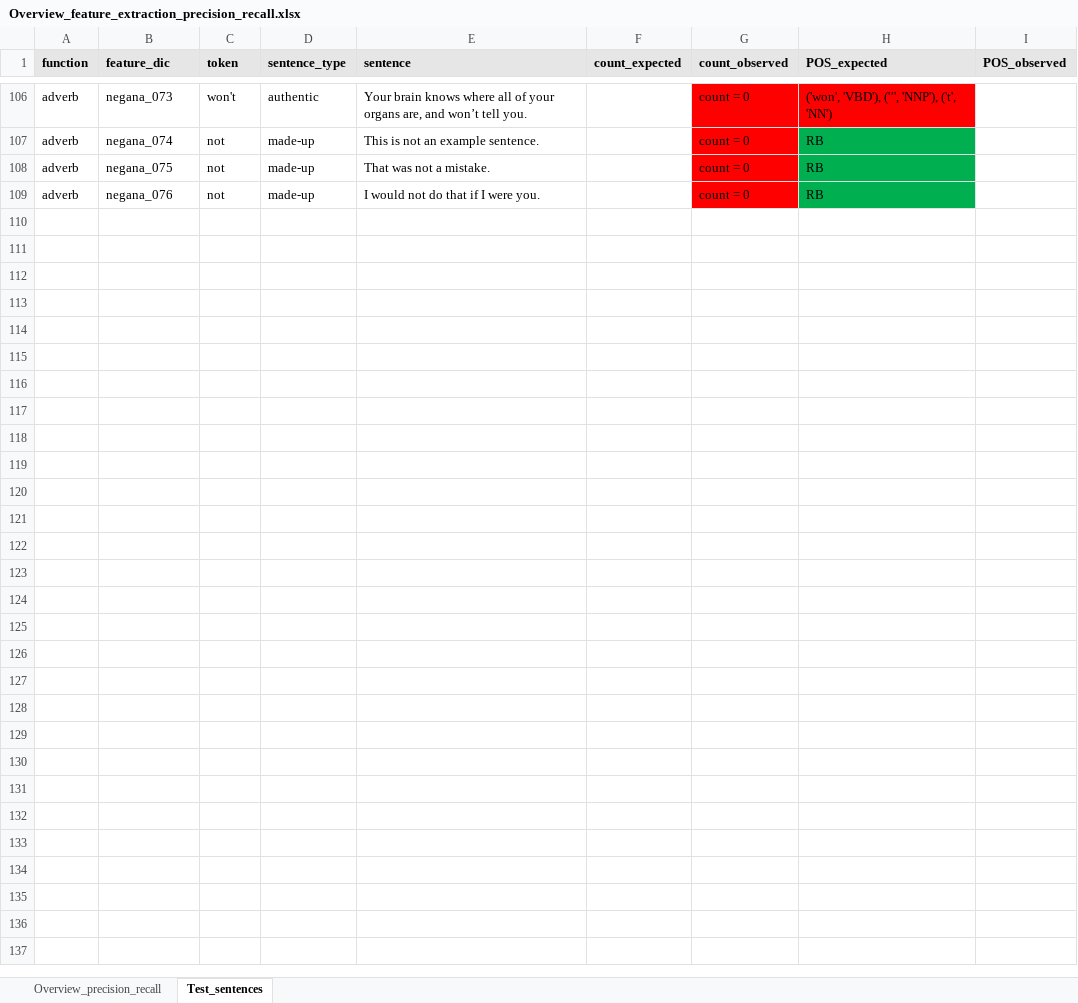
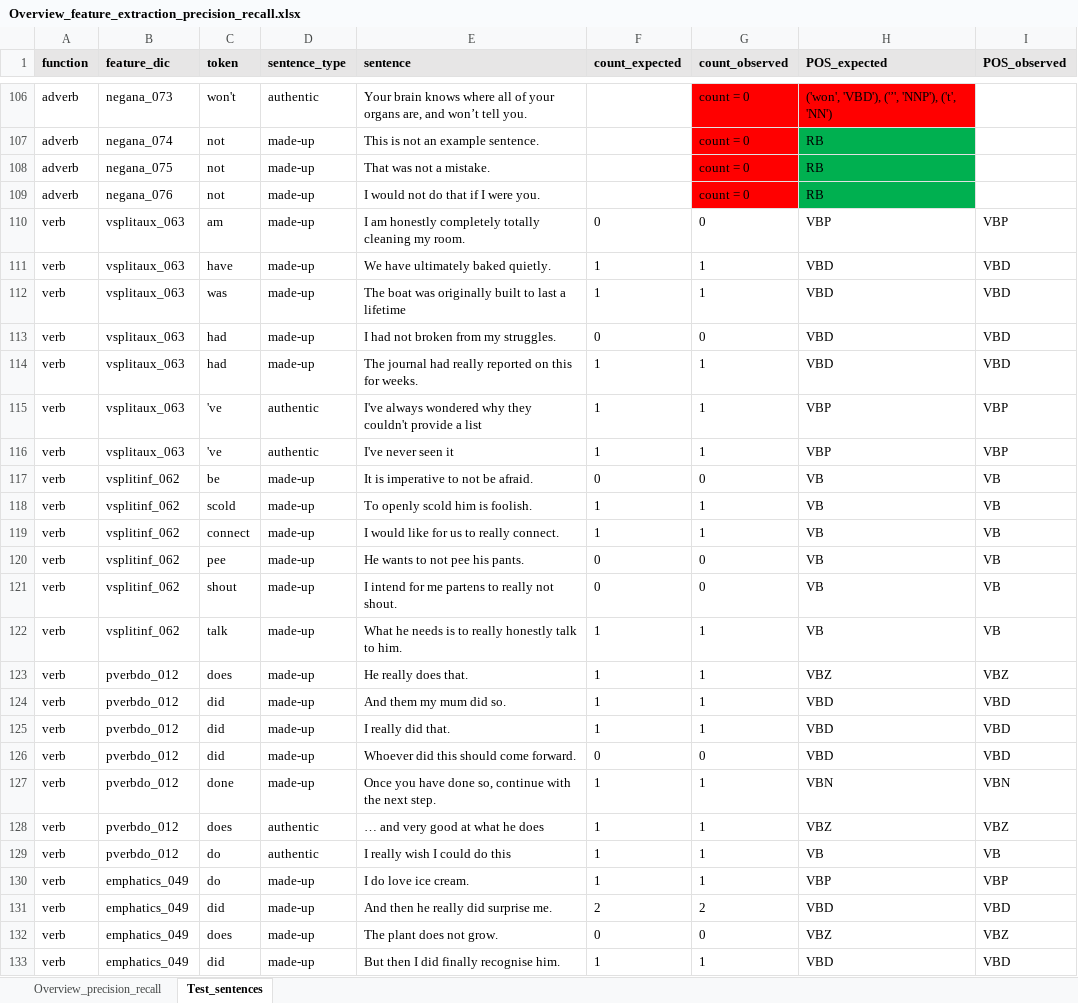
Before and after one commit to PythonGoesReddit/Reddit_MDA, an Excel workbook: Overview_feature_extraction_precision_recall.xlsx, sheet Test_sentences, drawn as a sheet; only a part is shown, gaps mark what is left out; values as stored, in another font and other column widths than the file's, no borders; the diff names each change by its address in the sheet, - before the commit and + after, or states it on an @@ line.

Commit message:
Continued check on the analyze_verb function
Proposed an alternative way of finding pro-verb do, awaits judgement

```diff
--- a/Overview_feature_extraction_precision_recall.xlsx (sheet Test_sentences)
+++ b/Overview_feature_extraction_precision_recall.xlsx (sheet Test_sentences)
+row 110: verb | vsplitaux_063 | am | made-up | I am honestly completely totally cleaning my room. | 0 | 0 | VBP | VBP
+row 111: verb | vsplitaux_063 | have | made-up | We have ultimately baked quietly. | 1 | 1 | VBD | VBD
+row 112: verb | vsplitaux_063 | was | made-up | The boat was originally built to last a lifetime | 1 | 1 | VBD | VBD
+row 113: verb | vsplitaux_063 | had | made-up | I had not broken from my struggles. | 0 | 0 | VBD | VBD
+row 114: verb | vsplitaux_063 | had | made-up | The journal had really reported on this for weeks. | 1 | 1 | VBD | VBD
+row 115: verb | vsplitaux_063 | 've | authentic | I've always wondered why they couldn't provide a list | 1 | 1 | VBP | VBP
+row 116: verb | vsplitaux_063 | 've | authentic | I've never seen it | 1 | 1 | VBP | VBP
+row 117: verb | vsplitinf_062 | be | made-up | It is imperative to not be afraid. | 0 | 0 | VB | VB
+row 118: verb | vsplitinf_062 | scold | made-up | To openly scold him is foolish. | 1 | 1 | VB | VB
+row 119: verb | vsplitinf_062 | connect | made-up | I would like for us to really connect. | 1 | 1 | VB | VB
+row 120: verb | vsplitinf_062 | pee | made-up | He wants to not pee his pants. | 0 | 0 | VB | VB
+row 121: verb | vsplitinf_062 | shout | made-up | I intend for me partens to really not shout. | 0 | 0 | VB | VB
+row 122: verb | vsplitinf_062 | talk | made-up | What he needs is to really honestly talk to him. | 1 | 1 | VB | VB
+row 123: verb | pverbdo_012 | does | made-up | He really does that. | 1 | 1 | VBZ | VBZ
+row 124: verb | pverbdo_012 | did | made-up | And them my mum did so. | 1 | 1 | VBD | VBD
+row 125: verb | pverbdo_012 | did | made-up | I really did that. | 1 | 1 | VBD | VBD
+row 126: verb | pverbdo_012 | did | made-up | Whoever did this should come forward. | 0 | 0 | VBD | VBD
+row 127: verb | pverbdo_012 | done | made-up | Once you have done so, continue with the next step. | 1 | 1 | VBN | VBN
+row 128: verb | pverbdo_012 | does | authentic | … and very good at what he does | 1 | 1 | VBZ | VBZ
+row 129: verb | pverbdo_012 | do | authentic | I really wish I could do this | 1 | 1 | VB | VB
+row 130: verb | emphatics_049 | do | made-up | I do love ice cream. | 1 | 1 | VBP | VBP
+row 131: verb | emphatics_049 | did | made-up | And then he really did surprise me. | 2 | 2 | VBD | VBD
+row 132: verb | emphatics_049 | does | made-up | The plant does not grow. | 0 | 0 | VBZ | VBZ
+row 133: verb | emphatics_049 | did | made-up | But then I did finally recognise him. | 1 | 1 | VBD | VBD
```
Also changed, not shown: sheet Overview_precision_recall, 1 other file.
